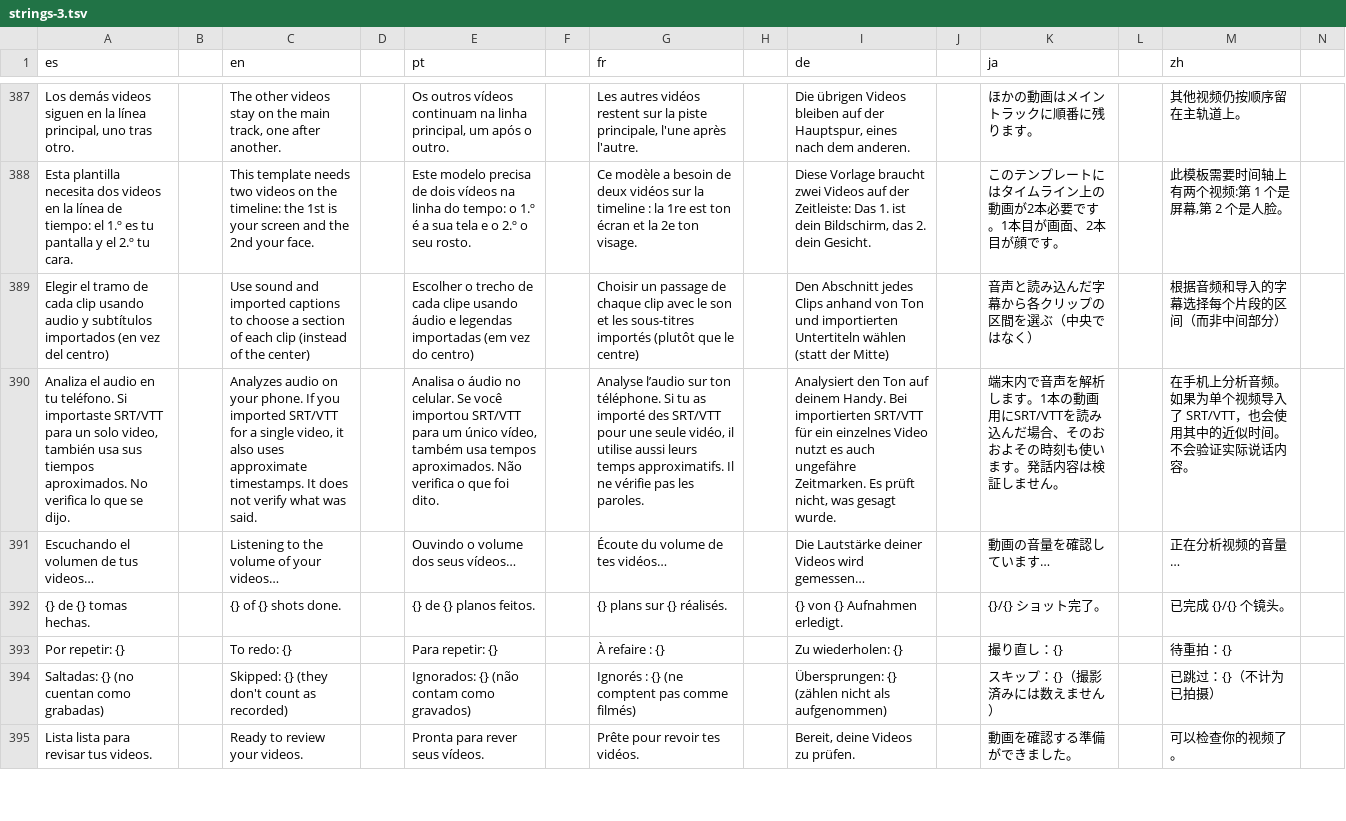
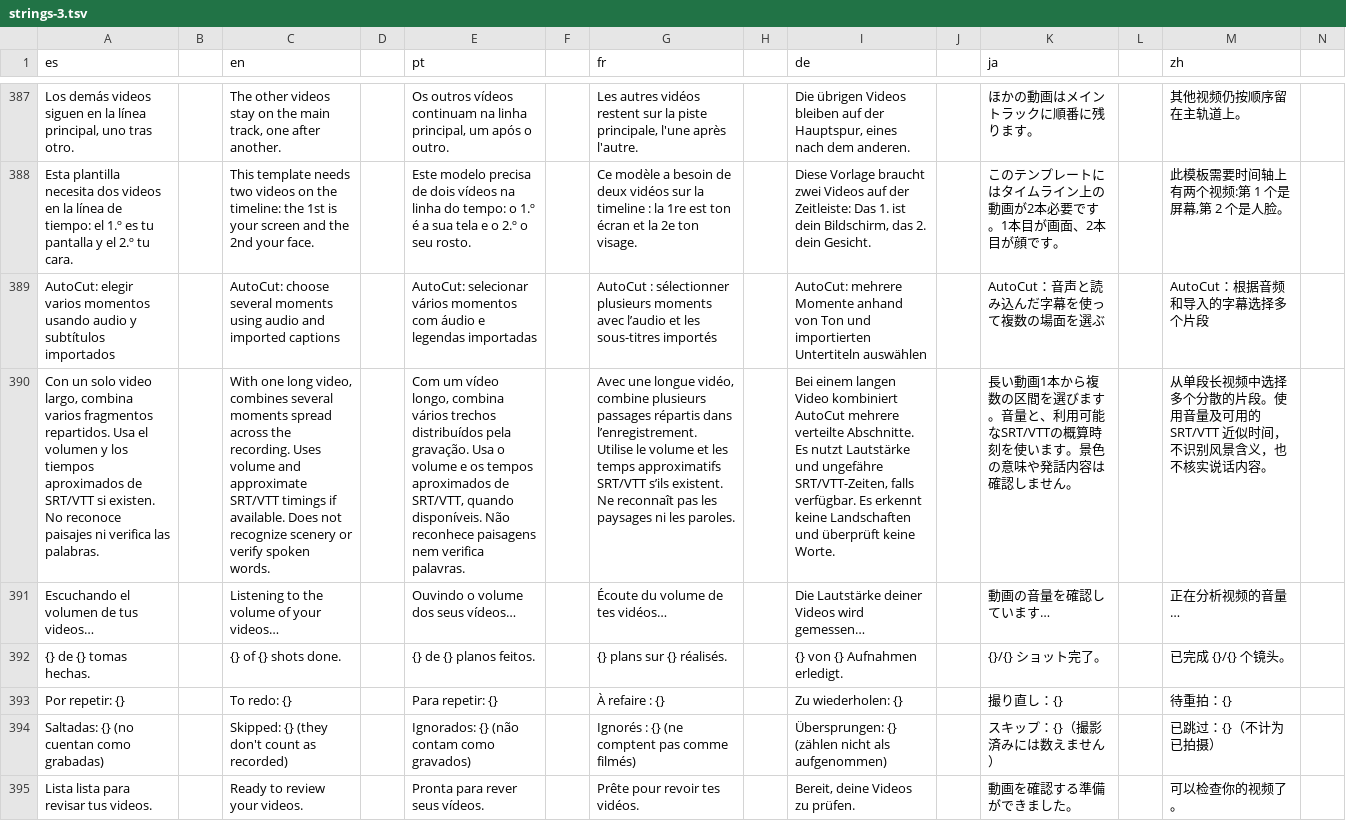
Before and after one commit to Os-WHGo/Wivra, a TSV file: app/i18n/strings-3.tsv, drawn as a sheet; only a part is shown, gaps mark what is left out; removed rows and columns are numbered as before the commit, all else as after; rows hold the shown columns only; the diff names each change by its address in the sheet, - before the commit and + after, or states it on an @@ line.

Commit message:
fix(autocut): guard concurrent edits, label multi-highlights in eight locales, verify dual-mic offsets

```diff
--- a/app/i18n/strings-3.tsv
+++ b/app/i18n/strings-3.tsv
-row 389: Elegir el tramo de cada clip usando audio y subtítulos importados (en vez del centro) |  | Use sound and imported captions to choose a section of each clip (instead of the center) |  | Escolher o trecho de cada clipe usando áudio e legendas importadas (em vez do centro) |  | Choisir un passage de chaque clip avec le son et les sous-titres importés (plutôt que le centre) |  | Den Abschnitt jedes Clips anhand von Ton und importierten Untertiteln wählen (statt der Mitte) |  | 音声と読み込んだ字幕から各クリップの区間を選ぶ（中央ではなく） |  | 根据音频和导入的字幕选择每个片段的区间（而非中间部分）
-row 390: Analiza el audio en tu teléfono. Si importaste SRT/VTT para un solo video, también usa sus tiempos aproximados. No verifica lo que se dijo. |  | Analyzes audio on your phone. If you imported SRT/VTT for a single video, it also uses approximate timestamps. It does not verify what was said. |  | Analisa o áudio no celular. Se você importou SRT/VTT para um único vídeo, também usa tempos aproximados. Não verifica o que foi dito. |  | Analyse l’audio sur ton téléphone. Si tu as importé des SRT/VTT pour une seule vidéo, il utilise aussi leurs temps approximatifs. Il ne vérifie pas les paroles. |  | Analysiert den Ton auf deinem Handy. Bei importierten SRT/VTT für ein einzelnes Video nutzt es auch ungefähre Zeitmarken. Es prüft nicht, was gesagt wurde. |  | 端末内で音声を解析します。1本の動画用にSRT/VTTを読み込んだ場合、そのおおよその時刻も使います。発話内容は検証しません。 |  | 在手机上分析音频。如果为单个视频导入了 SRT/VTT，也会使用其中的近似时间。不会验证实际说话内容。
+row 389: AutoCut: elegir varios momentos usando audio y subtítulos importados |  | AutoCut: choose several moments using audio and imported captions |  | AutoCut: selecionar vários momentos com áudio e legendas importadas |  | AutoCut : sélectionner plusieurs moments avec l’audio et les sous-titres importés |  | AutoCut: mehrere Momente anhand von Ton und importierten Untertiteln auswählen |  | AutoCut：音声と読み込んだ字幕を使って複数の場面を選ぶ |  | AutoCut：根据音频和导入的字幕选择多个片段
+row 390: Con un solo video largo, combina varios fragmentos repartidos. Usa el volumen y los tiempos aproximados de SRT/VTT si existen. No reconoce paisajes ni verifica las palabras. |  | With one long video, combines several moments spread across the recording. Uses volume and approximate SRT/VTT timings if available. Does not recognize scenery or verify spoken words. |  | Com um vídeo longo, combina vários trechos distribuídos pela gravação. Usa o volume e os tempos aproximados de SRT/VTT, quando disponíveis. Não reconhece paisagens nem verifica palavras. |  | Avec une longue vidéo, combine plusieurs passages répartis dans l’enregistrement. Utilise le volume et les temps approximatifs SRT/VTT s’ils existent. Ne reconnaît pas les paysages ni les paroles. |  | Bei einem langen Video kombiniert AutoCut mehrere verteilte Abschnitte. Es nutzt Lautstärke und ungefähre SRT/VTT-Zeiten, falls verfügbar. Es erkennt keine Landschaften und überprüft keine Worte. |  | 長い動画1本から複数の区間を選びます。音量と、利用可能なSRT/VTTの概算時刻を使います。景色の意味や発話内容は確認しません。 |  | 从单段长视频中选择多个分散的片段。使用音量及可用的 SRT/VTT 近似时间，不识别风景含义，也不核实说话内容。
```
Also changed, not shown: app/i18n/strings-it.tsv, 2 other files.
